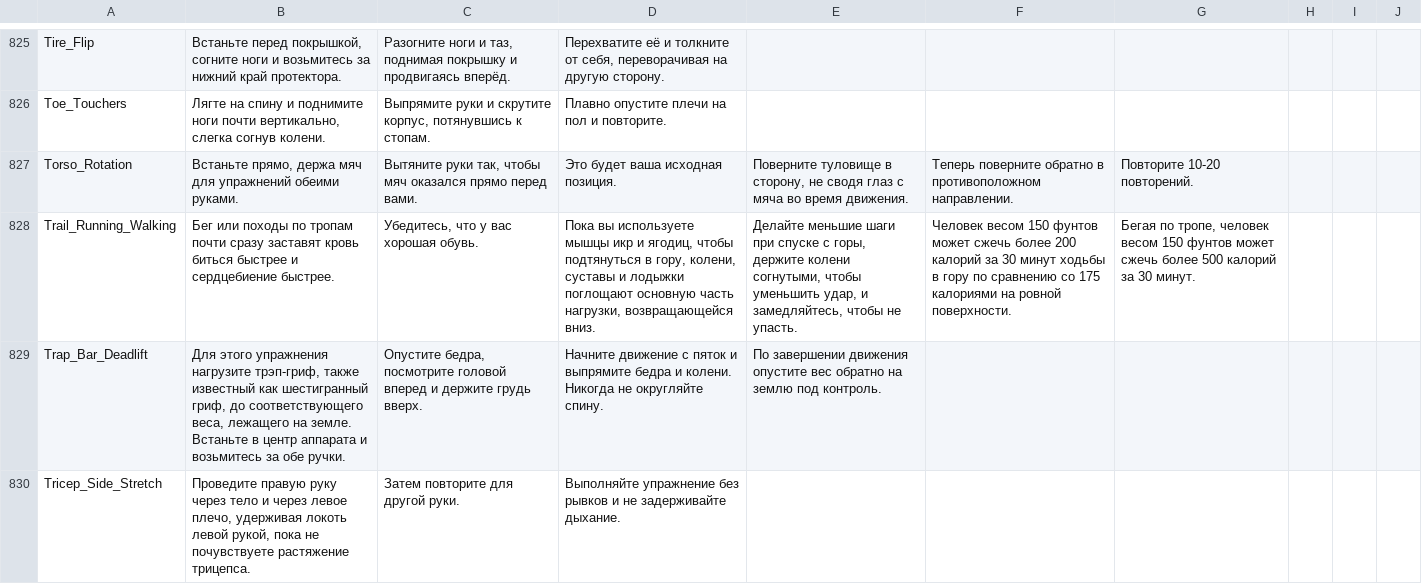
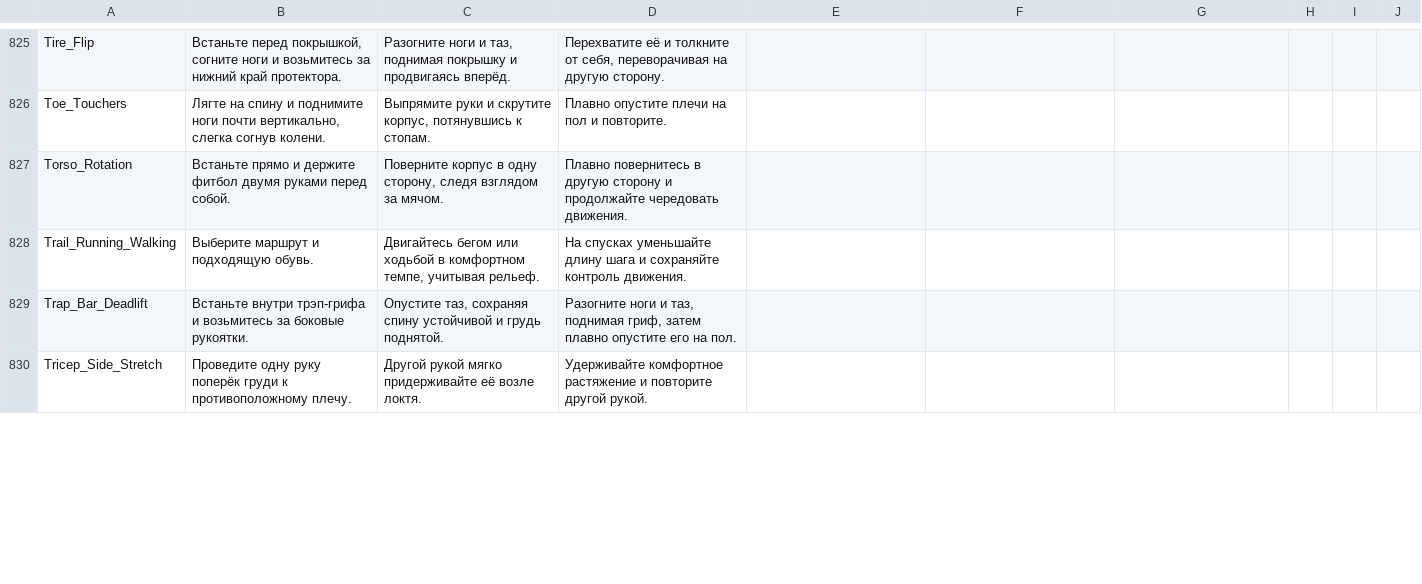
Before and after one commit to KeltorHD/Fitness-Tracker, a TSV file: Data/ExerciseLibrary/instructions.ru.tsv, drawn as a sheet; only a part is shown, gaps mark what is left out; the diff covers the shown part only; the diff names each change by its address in the sheet, - before the commit and + after, or states it on an @@ line.

```diff
--- a/Data/ExerciseLibrary/instructions.ru.tsv
+++ b/Data/ExerciseLibrary/instructions.ru.tsv
-B827: Встаньте прямо, держа мяч для упражнений обеими руками.
+B827: Встаньте прямо и держите фитбол двумя руками перед собой.
-C827: Вытяните руки так, чтобы мяч оказался прямо перед вами.
+C827: Поверните корпус в одну сторону, следя взглядом за мячом.
-D827: Это будет ваша исходная позиция.
+D827: Плавно повернитесь в другую сторону и продолжайте чередовать движения.
-E827: Поверните туловище в сторону, не сводя глаз с мяча во время движения.
+E827: (empty)
-F827: Теперь поверните обратно в противоположном направлении.
+F827: (empty)
-G827: Повторите 10-20 повторений.
+G827: (empty)
-B828: Бег или походы по тропам почти сразу заставят кровь биться быстрее и сердцебиение быстрее.
+B828: Выберите маршрут и подходящую обувь.
-C828: Убедитесь, что у вас хорошая обувь.
+C828: Двигайтесь бегом или ходьбой в комфортном темпе, учитывая рельеф.
-D828: Пока вы используете мышцы икр и ягодиц, чтобы подтянуться в гору, колени, суставы и лодыжки поглощают основную часть нагрузки, возвращающейся вниз.
+D828: На спусках уменьшайте длину шага и сохраняйте контроль движения.
-E828: Делайте меньшие шаги при спуске с горы, держите колени согнутыми, чтобы уменьшить удар, и замедляйтесь, чтобы не упасть.
+E828: (empty)
-F828: Человек весом 150 фунтов может сжечь более 200 калорий за 30 минут ходьбы в гору по сравнению со 175 калориями на ровной поверхности.
+F828: (empty)
-G828: Бегая по тропе, человек весом 150 фунтов может сжечь более 500 калорий за 30 минут.
+G828: (empty)
-B829: Для этого упражнения нагрузите трэп-гриф, также известный как шестигранный гриф, до соответствующего веса, лежащего на земле. Встаньте в центр аппарата и возьмитесь за обе ручки.
+B829: Встаньте внутри трэп-грифа и возьмитесь за боковые рукоятки.
-C829: Опустите бедра, посмотрите головой вперед и держите грудь вверх.
+C829: Опустите таз, сохраняя спину устойчивой и грудь поднятой.
-D829: Начните движение с пяток и выпрямите бедра и колени. Никогда не округляйте спину.
+D829: Разогните ноги и таз, поднимая гриф, затем плавно опустите его на пол.
-E829: По завершении движения опустите вес обратно на землю под контроль.
+E829: (empty)
-B830: Проведите правую руку через тело и через левое плечо, удерживая локоть левой рукой, пока не почувствуете растяжение трицепса.
+B830: Проведите одну руку поперёк груди к противоположному плечу.
-C830: Затем повторите для другой руки.
+C830: Другой рукой мягко придерживайте её возле локтя.
-D830: Выполняйте упражнение без рывков и не задерживайте дыхание.
+D830: Удерживайте комфортное растяжение и повторите другой рукой.
```
Also changed, not shown: 43 edited cells elsewhere in this file, Data/ExerciseLibrary/selection.tsv, 6 other files.
